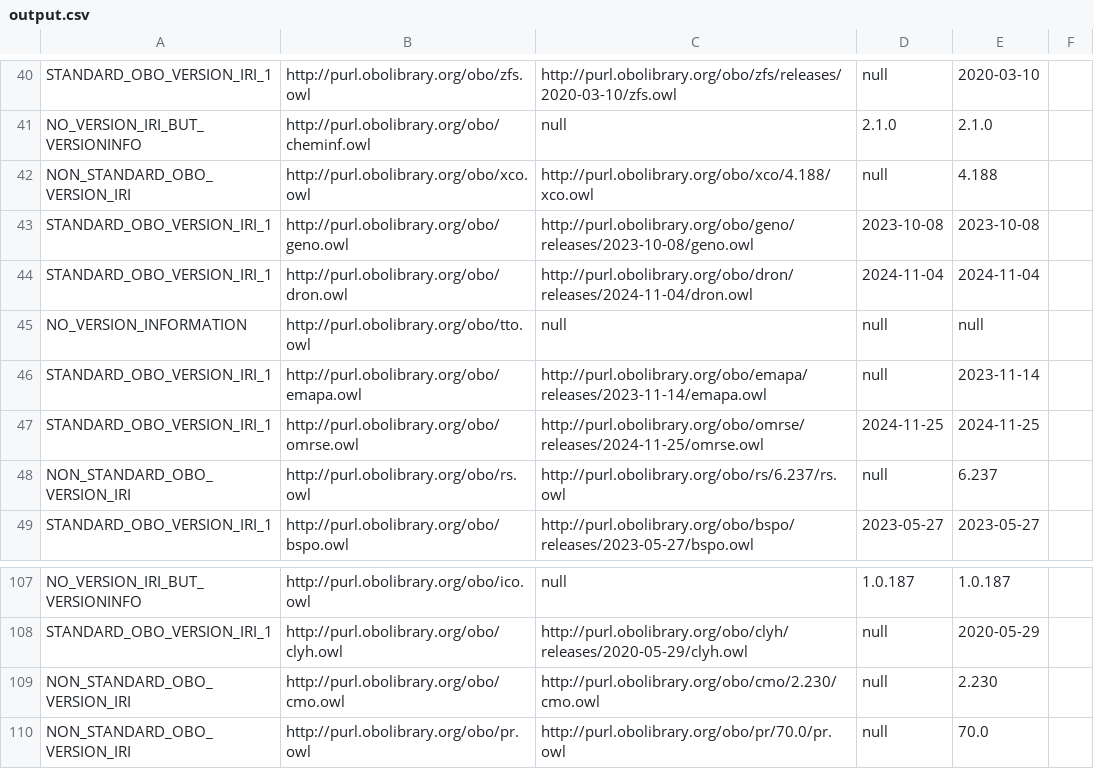
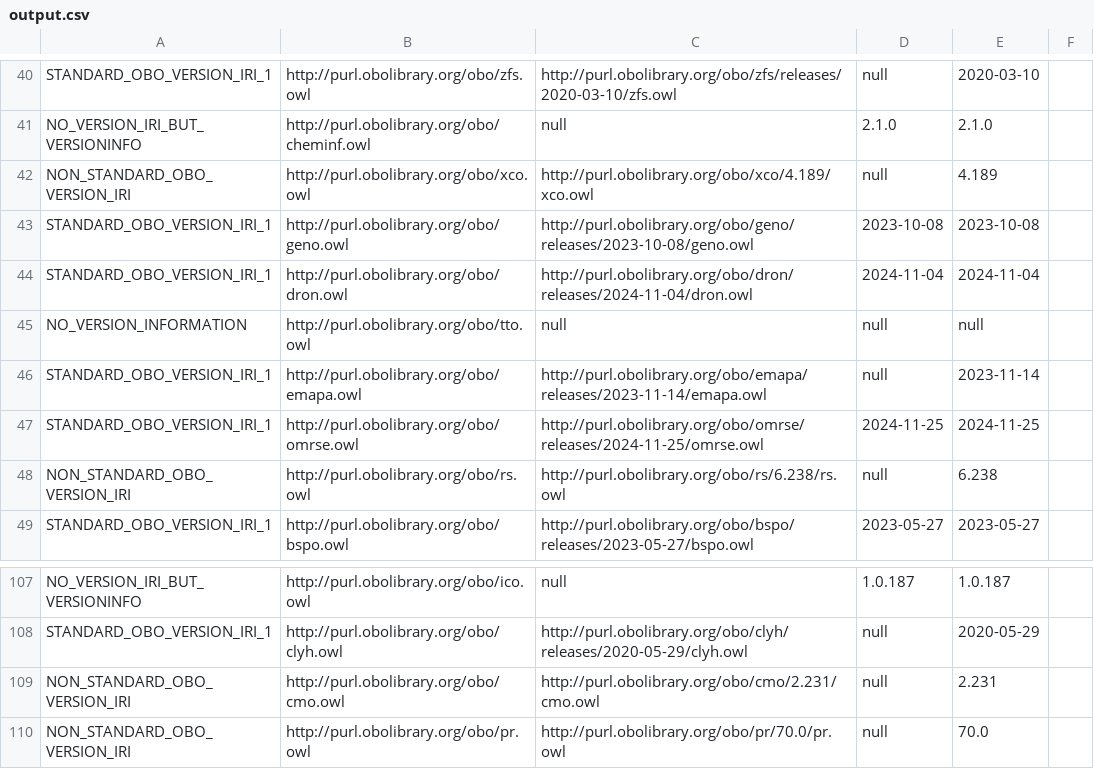
Before and after one commit to psiotwo/ontology-version-extractor, a CSV file: output.csv, drawn as a sheet; only a part is shown, gaps mark what is left out.

```diff
--- a/output.csv
+++ b/output.csv
@@ -41,3 +41,3 @@ STANDARD_OBO_VERSION_IRI_1,http://purl.obolibrary.org/obo/zfs.owl,http://purl.ob
 NO_VERSION_IRI_BUT_VERSIONINFO,http://purl.obolibrary.org/obo/cheminf.owl,null,2.1.0,2.1.0,,
-NON_STANDARD_OBO_VERSION_IRI,http://purl.obolibrary.org/obo/xco.owl,http://purl.obolibrary.org/obo/xco/4.188/xco.owl,null,4.188,,
+NON_STANDARD_OBO_VERSION_IRI,http://purl.obolibrary.org/obo/xco.owl,http://purl.obolibrary.org/obo/xco/4.189/xco.owl,null,4.189,,
 STANDARD_OBO_VERSION_IRI_1,http://purl.obolibrary.org/obo/geno.owl,http://purl.obolibrary.org/obo/geno/releases/2023-10-08/geno.owl,2023-10-08,2023-10-08,,
@@ -47,3 +47,3 @@ STANDARD_OBO_VERSION_IRI_1,http://purl.obolibrary.org/obo/emapa.owl,http://purl.
 STANDARD_OBO_VERSION_IRI_1,http://purl.obolibrary.org/obo/omrse.owl,http://purl.obolibrary.org/obo/omrse/releases/2024-11-25/omrse.owl,2024-11-25,2024-11-25,,
-NON_STANDARD_OBO_VERSION_IRI,http://purl.obolibrary.org/obo/rs.owl,http://purl.obolibrary.org/obo/rs/6.237/rs.owl,null,6.237,,
+NON_STANDARD_OBO_VERSION_IRI,http://purl.obolibrary.org/obo/rs.owl,http://purl.obolibrary.org/obo/rs/6.238/rs.owl,null,6.238,,
 STANDARD_OBO_VERSION_IRI_1,http://purl.obolibrary.org/obo/bspo.owl,http://purl.obolibrary.org/obo/bspo/releases/2023-05-27/bspo.owl,2023-05-27,2023-05-27,,
@@ -108,3 +108,3 @@ NO_VERSION_IRI_BUT_VERSIONINFO,http://purl.obolibrary.org/obo/ico.owl,null,1.0.1
 STANDARD_OBO_VERSION_IRI_1,http://purl.obolibrary.org/obo/clyh.owl,http://purl.obolibrary.org/obo/clyh/releases/2020-05-29/clyh.owl,null,2020-05-29,,
-NON_STANDARD_OBO_VERSION_IRI,http://purl.obolibrary.org/obo/cmo.owl,http://purl.obolibrary.org/obo/cmo/2.230/cmo.owl,null,2.230,,
+NON_STANDARD_OBO_VERSION_IRI,http://purl.obolibrary.org/obo/cmo.owl,http://purl.obolibrary.org/obo/cmo/2.231/cmo.owl,null,2.231,,
 NON_STANDARD_OBO_VERSION_IRI,http://purl.obolibrary.org/obo/pr.owl,http://purl.obolibrary.org/obo/pr/70.0/pr.owl,null,70.0,,
```
Also changed, not shown: 2 other files.
